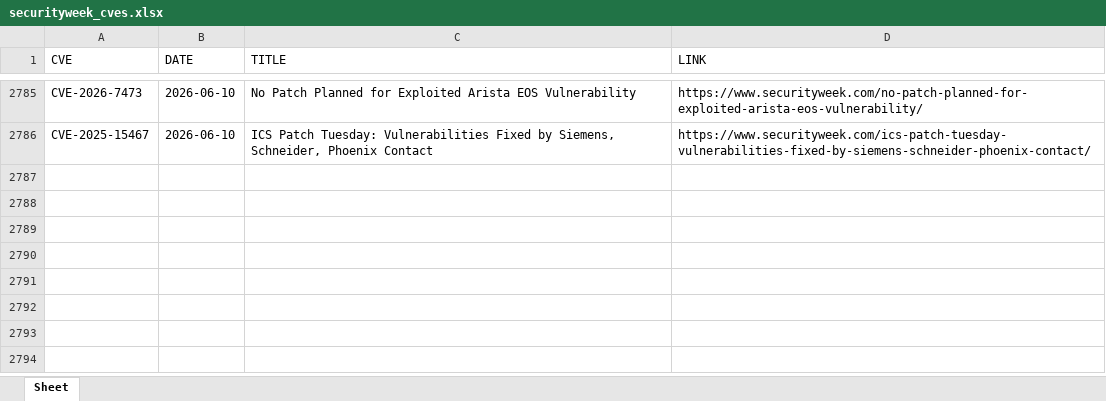
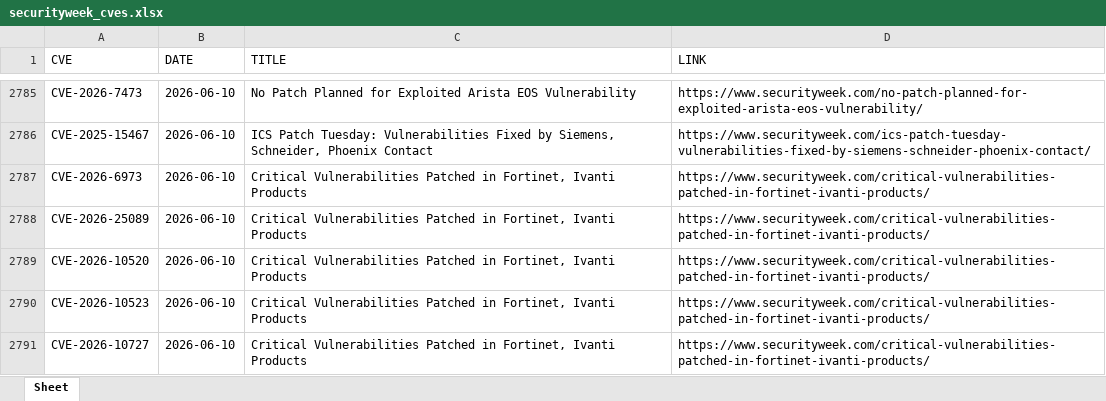
Before and after one commit to thanujbtech-lgtm/securityweek_cve, an Excel workbook: securityweek_cves.xlsx, sheet Sheet, drawn as a sheet; only a part is shown, gaps mark what is left out; values as stored, in another font and other column widths than the file's, no borders; the diff names each change by its address in the sheet, - before the commit and + after, or states it on an @@ line.

```diff
--- a/securityweek_cves.xlsx (sheet Sheet)
+++ b/securityweek_cves.xlsx (sheet Sheet)
+row 2787: CVE-2026-6973 | 2026-06-10 | Critical Vulnerabilities Patched in Fortinet, Ivanti Products | https://www.securityweek.com/critical-vulnerabilities-patched-in-fortinet-ivanti-products/
+row 2788: CVE-2026-25089 | 2026-06-10 | Critical Vulnerabilities Patched in Fortinet, Ivanti Products | https://www.securityweek.com/critical-vulnerabilities-patched-in-fortinet-ivanti-products/
+row 2789: CVE-2026-10520 | 2026-06-10 | Critical Vulnerabilities Patched in Fortinet, Ivanti Products | https://www.securityweek.com/critical-vulnerabilities-patched-in-fortinet-ivanti-products/
+row 2790: CVE-2026-10523 | 2026-06-10 | Critical Vulnerabilities Patched in Fortinet, Ivanti Products | https://www.securityweek.com/critical-vulnerabilities-patched-in-fortinet-ivanti-products/
+row 2791: CVE-2026-10727 | 2026-06-10 | Critical Vulnerabilities Patched in Fortinet, Ivanti Products | https://www.securityweek.com/critical-vulnerabilities-patched-in-fortinet-ivanti-products/
```
